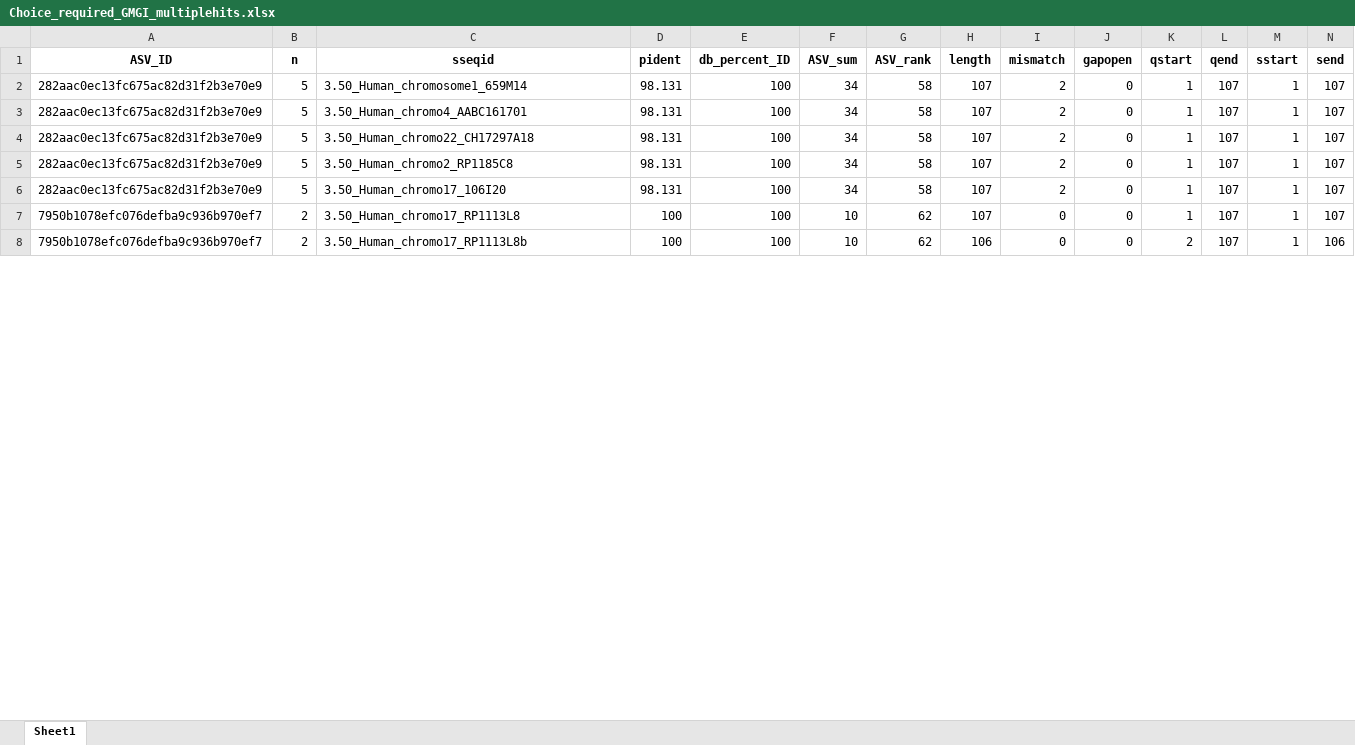
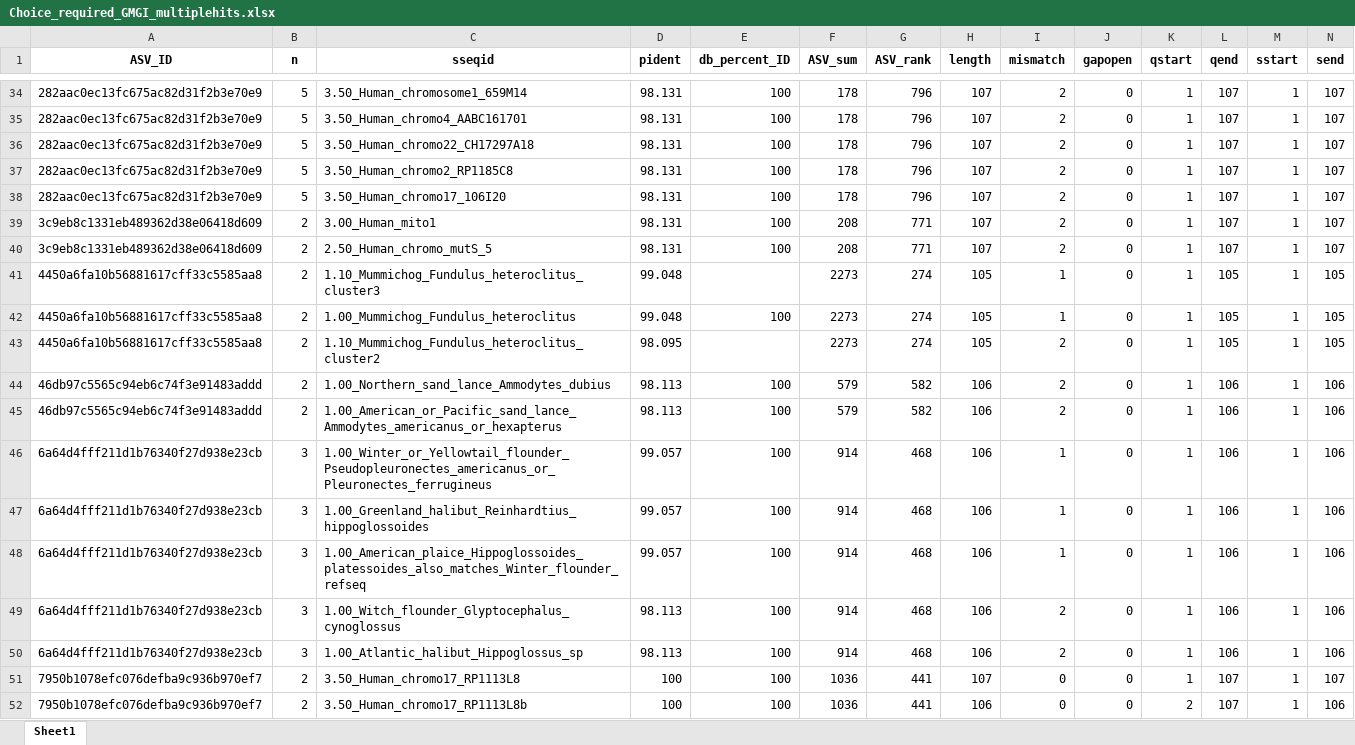
Before and after one commit to GMGI-Fisheries/resources, an Excel workbook: eDNA/example_output/Taxonomic_assignments/Choice_required_GMGI_multiplehits.xlsx, sheet Sheet1, drawn as a sheet; only a part is shown, gaps mark what is left out; values as stored, in another font and other column widths than the file's, no borders; addresses are those after the commit; rows hold the shown columns only; the diff covers the shown part only; the diff names each change by its address in the sheet, - before the commit and + after, or states it on an @@ line.

```diff
--- a/eDNA/example_output/Taxonomic_assignments/Choice_required_GMGI_multiplehits.xlsx (sheet Sheet1)
+++ b/eDNA/example_output/Taxonomic_assignments/Choice_required_GMGI_multiplehits.xlsx (sheet Sheet1)
-F34:F38 (ASV_sum): 34
+F34:F38 (ASV_sum): 178
-G34:G38 (ASV_rank): 58
+G34:G38 (ASV_rank): 796
+row 39: 3c9eb8c1331eb489362d38e06418d609 | 2 | 3.00_Human_mito1 | 98.131 | 100 | 208 | 771 | 107 | 2 | 0 | 1 | 107 | 1 | 107
+row 40: 3c9eb8c1331eb489362d38e06418d609 | 2 | 2.50_Human_chromo_mutS_5 | 98.131 | 100 | 208 | 771 | 107 | 2 | 0 | 1 | 107 | 1 | 107
+row 41: 4450a6fa10b56881617cff33c5585aa8 | 2 | 1.10_Mummichog_Fundulus_heteroclitus_cluster3 | 99.048 |  | 2273 | 274 | 105 | 1 | 0 | 1 | 105 | 1 | 105
+row 42: 4450a6fa10b56881617cff33c5585aa8 | 2 | 1.00_Mummichog_Fundulus_heteroclitus | 99.048 | 100 | 2273 | 274 | 105 | 1 | 0 | 1 | 105 | 1 | 105
+row 43: 4450a6fa10b56881617cff33c5585aa8 | 2 | 1.10_Mummichog_Fundulus_heteroclitus_cluster2 | 98.095 |  | 2273 | 274 | 105 | 2 | 0 | 1 | 105 | 1 | 105
+row 44: 46db97c5565c94eb6c74f3e91483addd | 2 | 1.00_Northern_sand_lance_Ammodytes_dubius | 98.113 | 100 | 579 | 582 | 106 | 2 | 0 | 1 | 106 | 1 | 106
+row 45: 46db97c5565c94eb6c74f3e91483addd | 2 | 1.00_American_or_Pacific_sand_lance_Ammodytes_americanus_or_hexapterus | 98.113 | 100 | 579 | 582 | 106 | 2 | 0 | 1 | 106 | 1 | 106
+row 46: 6a64d4fff211d1b76340f27d938e23cb | 3 | 1.00_Winter_or_Yellowtail_flounder_Pseudopleuronectes_americanus_or_Pleuronectes_ferrugineus | 99.057 | 100 | 914 | 468 | 106 | 1 | 0 | 1 | 106 | 1 | 106
+row 47: 6a64d4fff211d1b76340f27d938e23cb | 3 | 1.00_Greenland_halibut_Reinhardtius_hippoglossoides | 99.057 | 100 | 914 | 468 | 106 | 1 | 0 | 1 | 106 | 1 | 106
+row 48: 6a64d4fff211d1b76340f27d938e23cb | 3 | 1.00_American_plaice_Hippoglossoides_platessoides_also_matches_Winter_flounder_refseq | 99.057 | 100 | 914 | 468 | 106 | 1 | 0 | 1 | 106 | 1 | 106
+row 49: 6a64d4fff211d1b76340f27d938e23cb | 3 | 1.00_Witch_flounder_Glyptocephalus_cynoglossus | 98.113 | 100 | 914 | 468 | 106 | 2 | 0 | 1 | 106 | 1 | 106
+row 50: 6a64d4fff211d1b76340f27d938e23cb | 3 | 1.00_Atlantic_halibut_Hippoglossus_sp | 98.113 | 100 | 914 | 468 | 106 | 2 | 0 | 1 | 106 | 1 | 106
-F51:F52 (ASV_sum): 10
+F51:F52 (ASV_sum): 1036
-G51:G52 (ASV_rank): 62
+G51:G52 (ASV_rank): 441
```
Also changed, not shown: 71 added rows and 8 edited cells elsewhere in this sheet, eDNA/example_output/Taxonomic_assignments/Choice_required_GMGI_multiplehits_edited.xlsx, eDNA/example_output/Taxonomic_assignments/CommonNames_required.xlsx, 46 other files.
